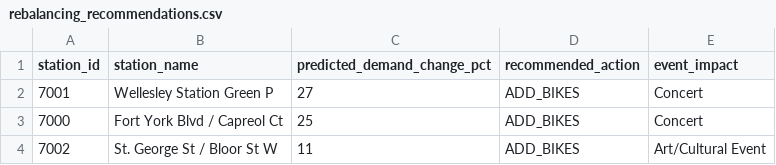
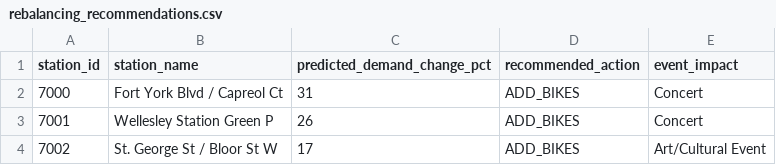
Before and after one commit to bryanpaget/toronto-bikeshare, a CSV file: predictions/rebalancing_recommendations.csv, drawn as a sheet.

```diff
--- a/predictions/rebalancing_recommendations.csv
+++ b/predictions/rebalancing_recommendations.csv
@@ -1,4 +1,4 @@
 "station_id","station_name","predicted_demand_change_pct","recommended_action","event_impact"
-"7001","Wellesley Station Green P",27,"ADD_BIKES","Concert"
-"7000","Fort York Blvd / Capreol Ct",25,"ADD_BIKES","Concert"
-"7002","St. George St / Bloor St W",11,"ADD_BIKES","Art/Cultural Event"
+"7000","Fort York Blvd / Capreol Ct",31,"ADD_BIKES","Concert"
+"7001","Wellesley Station Green P",26,"ADD_BIKES","Concert"
+"7002","St. George St / Bloor St W",17,"ADD_BIKES","Art/Cultural Event"
```
Also changed, not shown: data/consolidated_metrics.csv, predictions/latest_predictions.csv, 6 other files.
